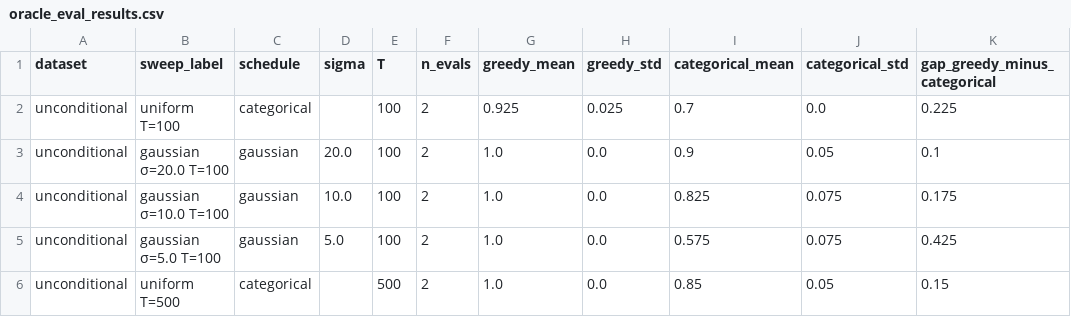
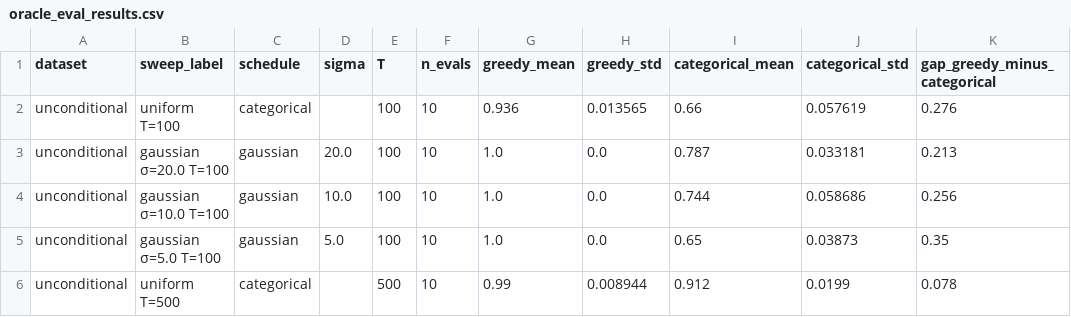
Before and after one commit to kseniia-strelbytska/discrete-diffusion, a CSV file: results/oracle_eval/anbn/oracle_eval_results.csv, drawn as a sheet.

Commit message:
Add AR decoding strat + results EB Sampl (ecl. L4 and L6)

```diff
--- a/results/oracle_eval/anbn/oracle_eval_results.csv
+++ b/results/oracle_eval/anbn/oracle_eval_results.csv
@@ -1,6 +1,6 @@
 dataset,sweep_label,schedule,sigma,T,n_evals,greedy_mean,greedy_std,categorical_mean,categorical_std,gap_greedy_minus_categorical
-unconditional,uniform T=100,categorical,,100,2,0.925,0.025,0.7,0.0,0.225
-unconditional,gaussian σ=20.0 T=100,gaussian,20.0,100,2,1.0,0.0,0.9,0.05,0.1
-unconditional,gaussian σ=10.0 T=100,gaussian,10.0,100,2,1.0,0.0,0.825,0.075,0.175
-unconditional,gaussian σ=5.0 T=100,gaussian,5.0,100,2,1.0,0.0,0.575,0.075,0.425
-unconditional,uniform T=500,categorical,,500,2,1.0,0.0,0.85,0.05,0.15
+unconditional,uniform T=100,categorical,,100,10,0.936,0.013565,0.66,0.057619,0.276
+unconditional,gaussian σ=20.0 T=100,gaussian,20.0,100,10,1.0,0.0,0.787,0.033181,0.213
+unconditional,gaussian σ=10.0 T=100,gaussian,10.0,100,10,1.0,0.0,0.744,0.058686,0.256
+unconditional,gaussian σ=5.0 T=100,gaussian,5.0,100,10,1.0,0.0,0.65,0.03873,0.35
+unconditional,uniform T=500,categorical,,500,10,0.99,0.008944,0.912,0.0199,0.078
```
Also changed, not shown: 11 other files.
